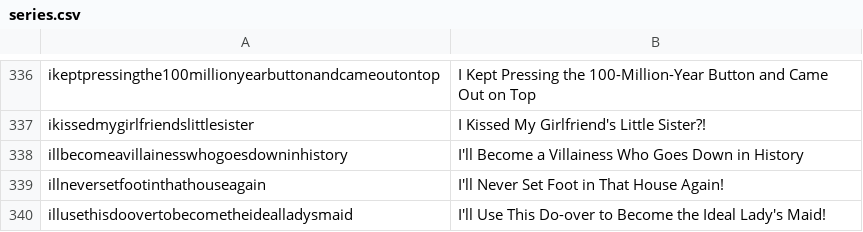
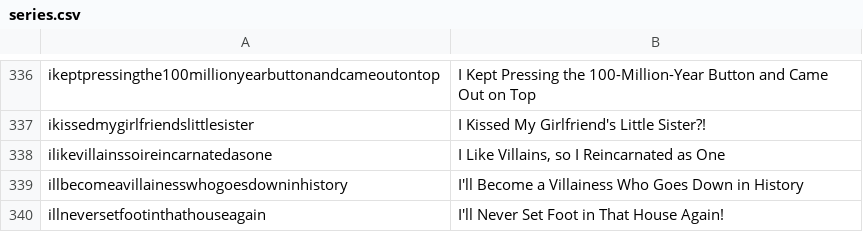
Before and after one commit to LNRelease/lnrelease.github.io, a CSV file: series.csv, drawn as a sheet; only a part is shown, gaps mark what is left out; the shorter side is filled out with more unchanged rows; the diff names each change by its address in the sheet, - before the commit and + after, or states it on an @@ line.

```diff
--- a/series.csv
+++ b/series.csv
+row 338: ilikevillainssoireincarnatedasone | I Like Villains, so I Reincarnated as One
```
Also changed, not shown: 3 other files.
